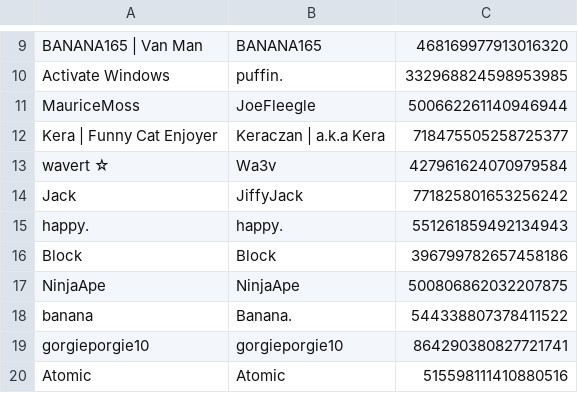
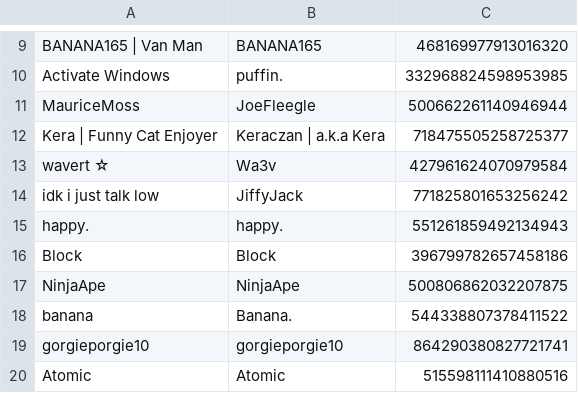
Before and after one commit to eyezayugh-rl/Scrubbys-Garage, a CSV file: Players/players.csv, drawn as a sheet; only a part is shown, gaps mark what is left out.

Commit message:
Updated Players

```diff
--- a/Players/players.csv
+++ b/Players/players.csv
@@ -13,3 +13,3 @@ Kera | Funny Cat Enjoyer,Keraczan | a.k.a Kera,718475505258725377
 wavert ☆,Wa3v,427961624070979584
-Jack,JiffyJack,771825801653256242
+idk i just talk low,JiffyJack,771825801653256242
 happy.,happy.,551261859492134943
```
